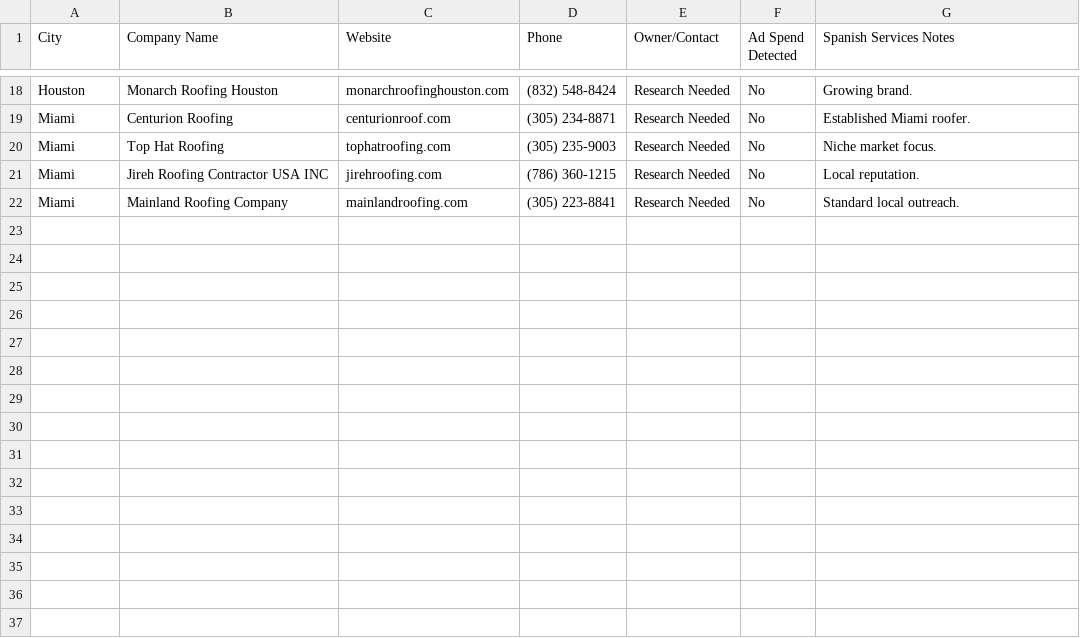
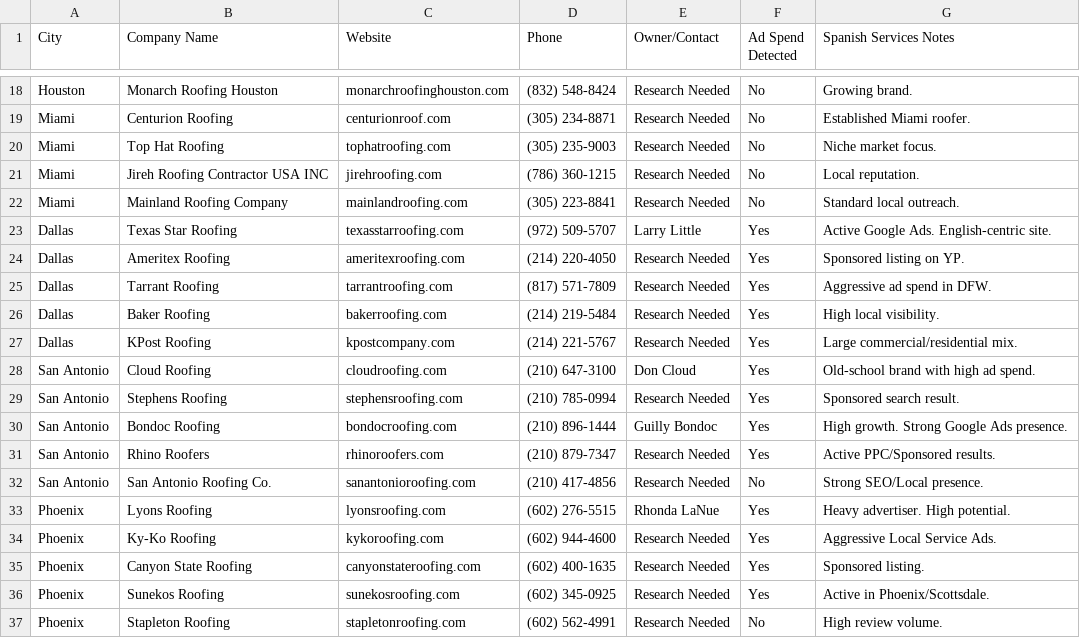
Before and after one commit to haydenayotte/never-miss-a-call-ai, a CSV file: sales/target_leads.csv, drawn as a sheet; only a part is shown, gaps mark what is left out.

Commit message:
Update target leads with Dallas, San Antonio, and Phoenix

```diff
--- a/sales/target_leads.csv
+++ b/sales/target_leads.csv
@@ -22 +22,16 @@ Miami,Jireh Roofing Contractor USA INC,jirehroofing.com,(786) 360-1215,Research
 Miami,Mainland Roofing Company,mainlandroofing.com,(305) 223-8841,Research Needed,No,Standard local outreach.
+Dallas,Texas Star Roofing,texasstarroofing.com,(972) 509-5707,Larry Little,Yes,Active Google Ads. English-centric site.
+Dallas,Ameritex Roofing,ameritexroofing.com,(214) 220-4050,Research Needed,Yes,Sponsored listing on YP.
+Dallas,Tarrant Roofing,tarrantroofing.com,(817) 571-7809,Research Needed,Yes,Aggressive ad spend in DFW.
+Dallas,Baker Roofing,bakerroofing.com,(214) 219-5484,Research Needed,Yes,High local visibility.
+Dallas,KPost Roofing,kpostcompany.com,(214) 221-5767,Research Needed,Yes,Large commercial/residential mix.
+San Antonio,Cloud Roofing,cloudroofing.com,(210) 647-3100,Don Cloud,Yes,Old-school brand with high ad spend.
+San Antonio,Stephens Roofing,stephensroofing.com,(210) 785-0994,Research Needed,Yes,Sponsored search result.
+San Antonio,Bondoc Roofing,bondocroofing.com,(210) 896-1444,Guilly Bondoc,Yes,High growth. Strong Google Ads presence.
+San Antonio,Rhino Roofers,rhinoroofers.com,(210) 879-7347,Research Needed,Yes,Active PPC/Sponsored results.
+San Antonio,San Antonio Roofing Co.,sanantonioroofing.com,(210) 417-4856,Research Needed,No,Strong SEO/Local presence.
+Phoenix,Lyons Roofing,lyonsroofing.com,(602) 276-5515,Rhonda LaNue,Yes,Heavy advertiser. High potential.
+Phoenix,Ky-Ko Roofing,kykoroofing.com,(602) 944-4600,Research Needed,Yes,Aggressive Local Service Ads.
+Phoenix,Canyon State Roofing,canyonstateroofing.com,(602) 400-1635,Research Needed,Yes,Sponsored listing.
+Phoenix,Sunekos Roofing,sunekosroofing.com,(602) 345-0925,Research Needed,Yes,Active in Phoenix/Scottsdale.
+Phoenix,Stapleton Roofing,stapletonroofing.com,(602) 562-4991,Research Needed,No,High review volume.
```
